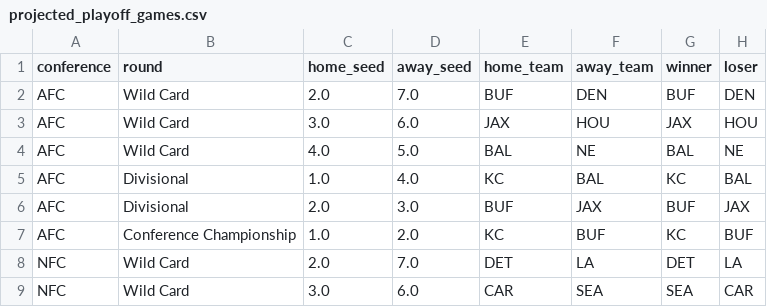
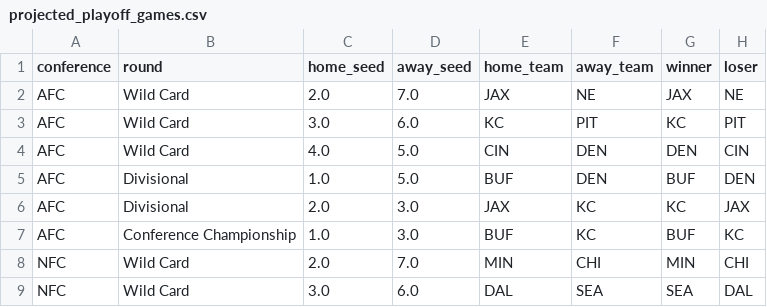
Before and after one commit to caleb259/NFL-Forecasting-Dashboard, a CSV file: data/predictions/projected_playoff_games.csv, drawn as a sheet; only a part is shown; the diff covers the shown part only.

```diff
--- a/data/predictions/projected_playoff_games.csv
+++ b/data/predictions/projected_playoff_games.csv
@@ -1,9 +1,9 @@
 conference,round,home_seed,away_seed,home_team,away_team,winner,loser
-AFC,Wild Card,2.0,7.0,BUF,DEN,BUF,DEN
-AFC,Wild Card,3.0,6.0,JAX,HOU,JAX,HOU
-AFC,Wild Card,4.0,5.0,BAL,NE,BAL,NE
-AFC,Divisional,1.0,4.0,KC,BAL,KC,BAL
-AFC,Divisional,2.0,3.0,BUF,JAX,BUF,JAX
-AFC,Conference Championship,1.0,2.0,KC,BUF,KC,BUF
-NFC,Wild Card,2.0,7.0,DET,LA,DET,LA
-NFC,Wild Card,3.0,6.0,CAR,SEA,SEA,CAR
+AFC,Wild Card,2.0,7.0,JAX,NE,JAX,NE
+AFC,Wild Card,3.0,6.0,KC,PIT,KC,PIT
+AFC,Wild Card,4.0,5.0,CIN,DEN,DEN,CIN
+AFC,Divisional,1.0,5.0,BUF,DEN,BUF,DEN
+AFC,Divisional,2.0,3.0,JAX,KC,KC,JAX
+AFC,Conference Championship,1.0,3.0,BUF,KC,BUF,KC
+NFC,Wild Card,2.0,7.0,MIN,CHI,MIN,CHI
+NFC,Wild Card,3.0,6.0,DAL,SEA,SEA,DAL
```
Also changed, not shown: 10 edited cells elsewhere in this file, data/predictions/projected_2026_records.csv, data/predictions/projected_first_teams_out.csv, 6 other files.
